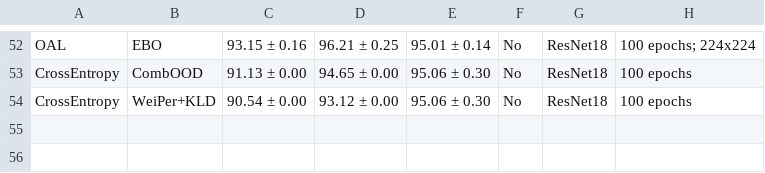
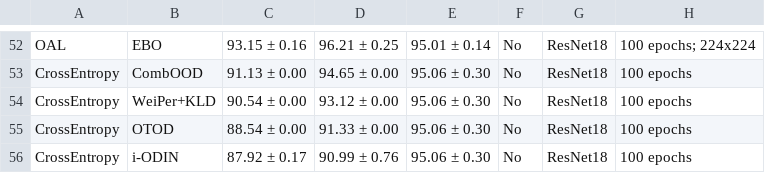
Before and after one commit to Jingkang50/OpenOOD, a CSV file: results/cifar10.csv, drawn as a sheet; only a part is shown, gaps mark what is left out.

```diff
--- a/results/cifar10.csv
+++ b/results/cifar10.csv
@@ -54 +54,3 @@ CrossEntropy,CombOOD,91.13 ± 0.00,94.65 ± 0.00,95.06 ± 0.30,No,ResNet18,100 e
 CrossEntropy,WeiPer+KLD,90.54 ± 0.00,93.12 ± 0.00,95.06 ± 0.30,No,ResNet18,100 epochs
+CrossEntropy,OTOD,88.54 ± 0.00,91.33 ± 0.00,95.06 ± 0.30,No,ResNet18,100 epochs
+CrossEntropy,i-ODIN,87.92 ± 0.17,90.99 ± 0.76,95.06 ± 0.30,No,ResNet18,100 epochs
```
Also changed, not shown: results/cifar100.csv, results/imagenet1k_fsood.csv, 4 other files.
